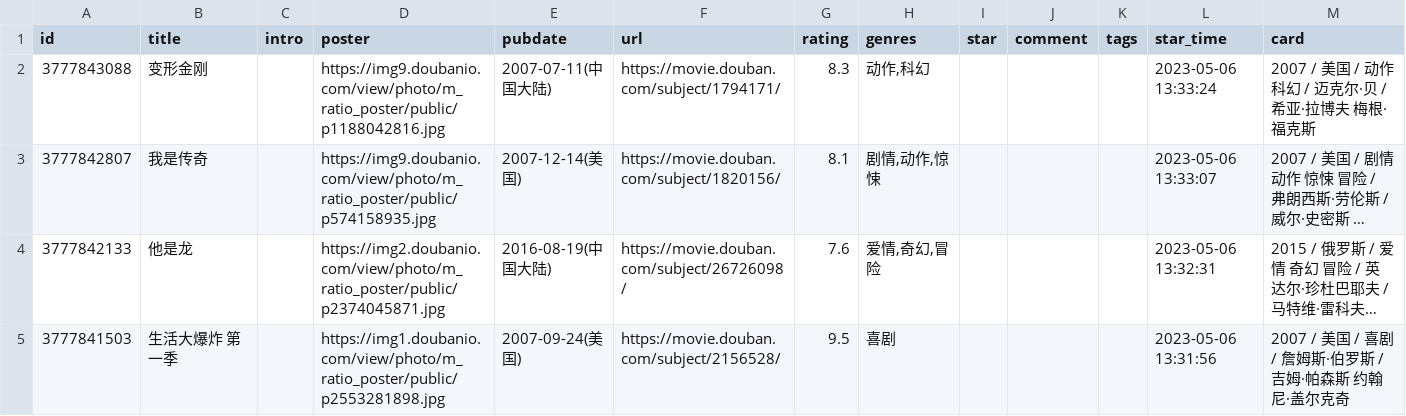
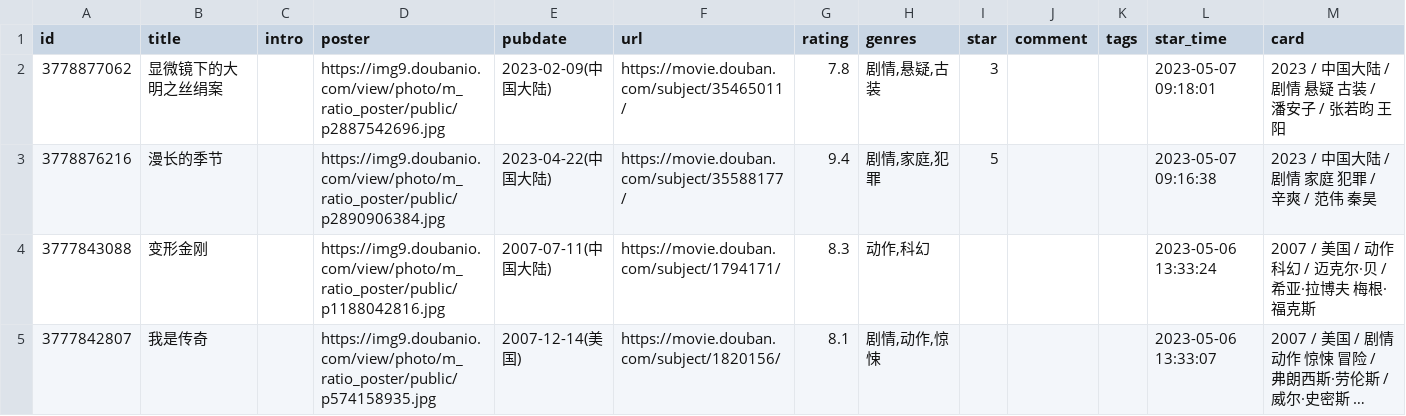
Before and after one commit to liuchaowen/hugo-blog-papermod, a CSV file: data/douban/movie.csv, drawn as a sheet; only a part is shown; the shorter side is filled out with more unchanged rows; long unchanged cells end in …; the diff names each change by its address in the sheet, - before the commit and + after, or states it on an @@ line.

Commit message:
chore: update douban data

```diff
--- a/data/douban/movie.csv
+++ b/data/douban/movie.csv
+row 2: 3778877062 | 显微镜下的大明之丝绢案 |  | https://img9.doubanio.com/view/photo/m_ratio_poster/public/p2887542696.jpg | 2023-02-09(中国大陆) | https://movie.douban.com/subject/35465011/ | 7.8 | 剧情,悬疑,古装 | 3 |  |  | 2023-05-07 09:18:01 | 2023 / 中国大陆 / 剧情 悬疑 古装 / 潘安子 / 张若昀 王阳
+row 3: 3778876216 | 漫长的季节 |  | https://img9.doubanio.com/view/photo/m_ratio_poster/public/p2890906384.jpg | 2023-04-22(中国大陆) | https://movie.douban.com/subject/35588177/ | 9.4 | 剧情,家庭,犯罪 | 5 |  |  | 2023-05-07 09:16:38 | 2023 / 中国大陆 / 剧情 家庭 犯罪 / 辛爽 / 范伟 秦昊
```
